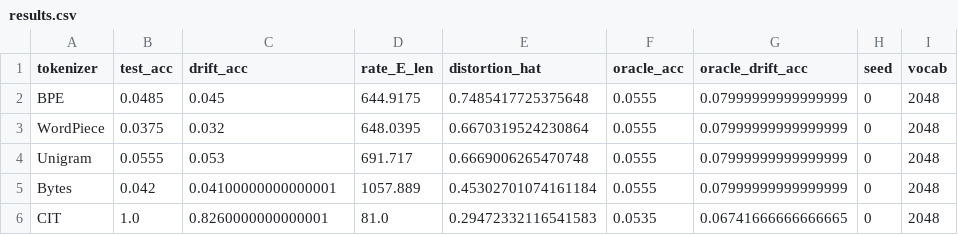
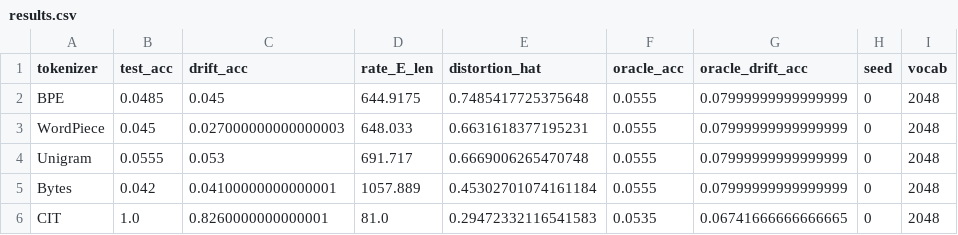
Before and after one commit to puyanguvic/cit, a CSV file: results/paper/e1/seed0/results.csv, drawn as a sheet.

```diff
--- a/results/paper/e1/seed0/results.csv
+++ b/results/paper/e1/seed0/results.csv
@@ -2,3 +2,3 @@ tokenizer,test_acc,drift_acc,rate_E_len,distortion_hat,oracle_acc,oracle_drift_a
 BPE,0.0485,0.045,644.9175,0.7485417725375648,0.0555,0.07999999999999999,0,2048
-WordPiece,0.0375,0.032,648.0395,0.6670319524230864,0.0555,0.07999999999999999,0,2048
+WordPiece,0.045,0.027000000000000003,648.033,0.6631618377195231,0.0555,0.07999999999999999,0,2048
 Unigram,0.0555,0.053,691.717,0.6669006265470748,0.0555,0.07999999999999999,0,2048
```
Also changed, not shown: results/paper/e1/seed0/audit/token_purity_WordPiece.csv, results/paper/e2/seed0/curves/token_fair/curves_small_BPE.csv, 56 other files.
